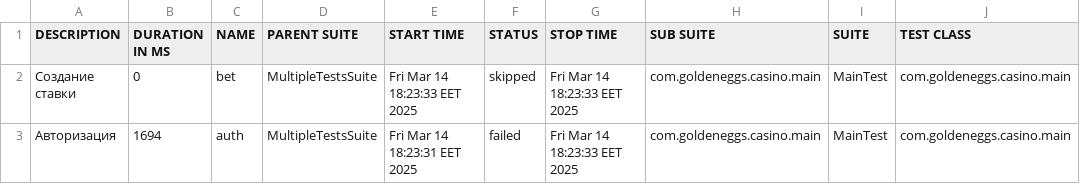
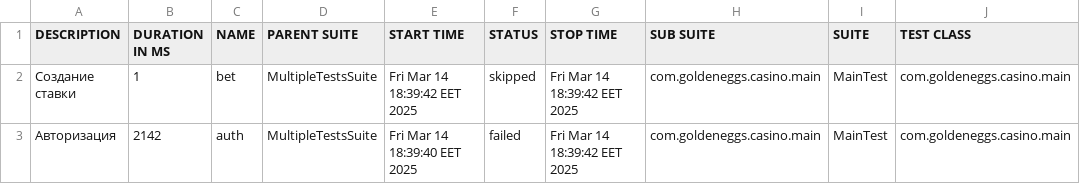
Before and after one commit to Phantasma98/autotest, a CSV file: data/suites.csv, drawn as a sheet; only a part is shown; the diff names each change by its address in the sheet, - before the commit and + after, or states it on an @@ line.

```diff
--- a/data/suites.csv
+++ b/data/suites.csv
-B2 (DURATION IN MS): 0
+B2 (DURATION IN MS): 1
-E2 (START TIME): Fri Mar 14 18:23:33 EET 2025
+E2 (START TIME): Fri Mar 14 18:39:42 EET 2025
-G2:G3 (STOP TIME): Fri Mar 14 18:23:33 EET 2025
+G2:G3 (STOP TIME): Fri Mar 14 18:39:42 EET 2025
-B3 (DURATION IN MS): 1694
+B3 (DURATION IN MS): 2142
-E3 (START TIME): Fri Mar 14 18:23:31 EET 2025
+E3 (START TIME): Fri Mar 14 18:39:40 EET 2025
```
Also changed, not shown: 52 other files.
